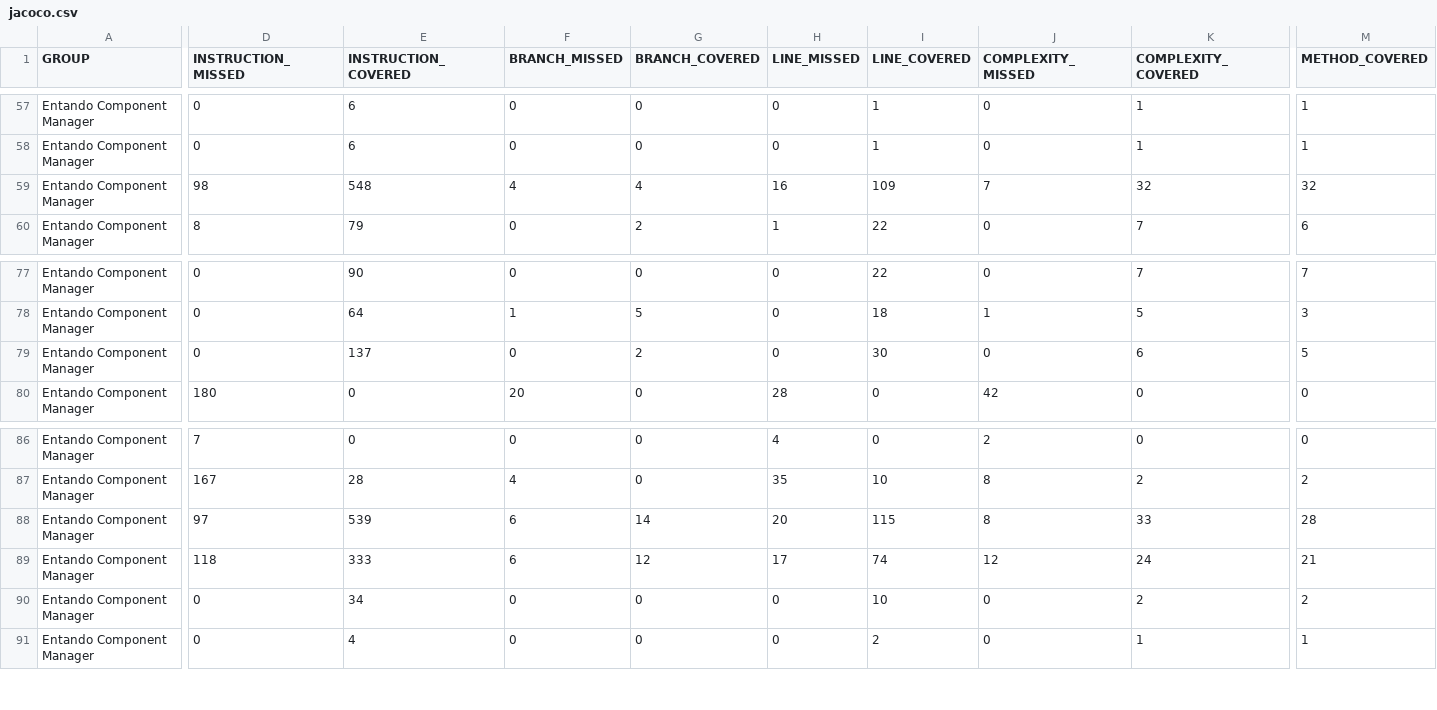
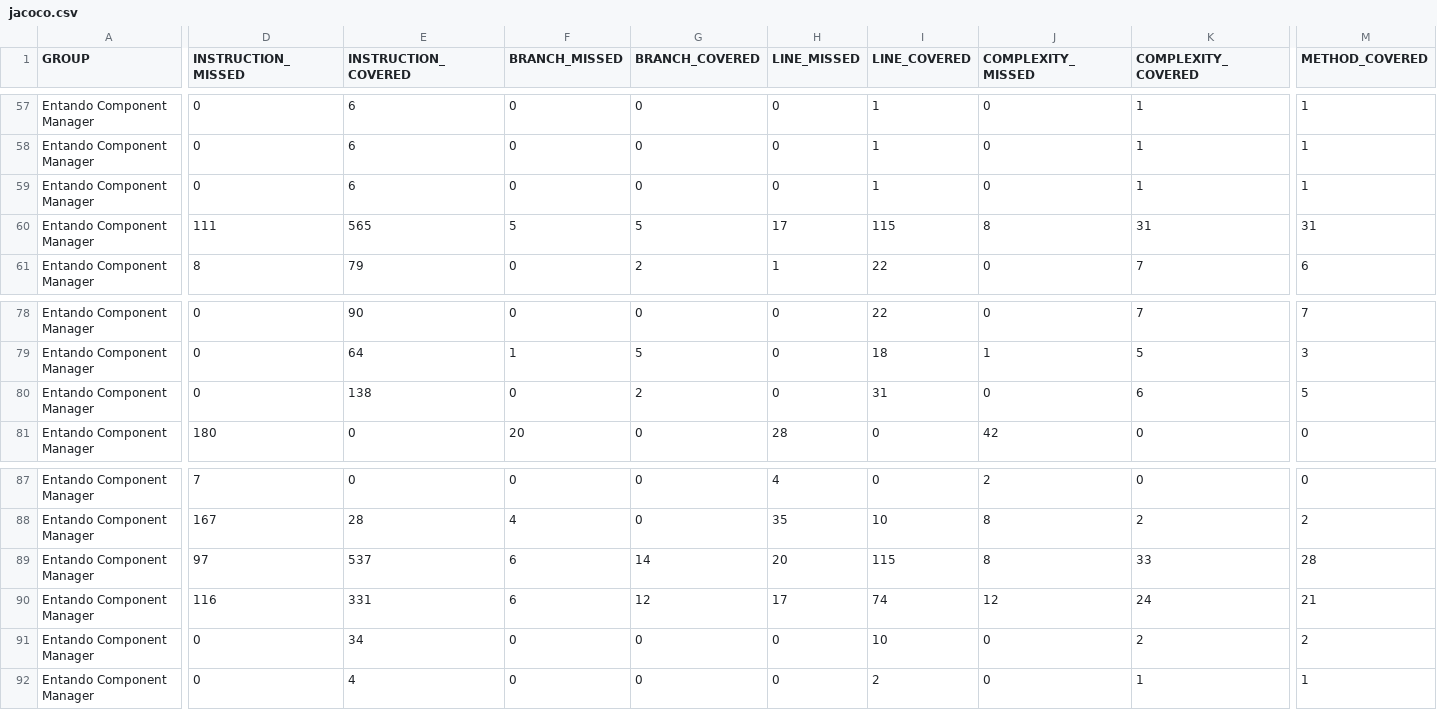
Before and after one commit to entando-k8s-infrastructure/devops-results, a CSV file: entando-component-manager/master/jacoco/jacoco.csv, drawn as a sheet; only a part is shown, gaps mark what is left out; addresses are those after the commit; rows hold the shown columns only; the diff names each change by its address in the sheet, - before the commit and + after, or states it on an @@ line.

Commit message:
Publishing files for path entando-component-manager/master

```diff
--- a/entando-component-manager/master/jacoco/jacoco.csv
+++ b/entando-component-manager/master/jacoco/jacoco.csv
+row 59: Entando Component Manager | 0 | 6 | 0 | 0 | 0 | 1 | 0 | 1 | 1
-D60 (INSTRUCTION_MISSED): 98
+D60 (INSTRUCTION_MISSED): 111
-E60 (INSTRUCTION_COVERED): 548
+E60 (INSTRUCTION_COVERED): 565
-F60 (BRANCH_MISSED): 4
+F60 (BRANCH_MISSED): 5
-G60 (BRANCH_COVERED): 4
+G60 (BRANCH_COVERED): 5
-H60 (LINE_MISSED): 16
+H60 (LINE_MISSED): 17
-I60 (LINE_COVERED): 109
+I60 (LINE_COVERED): 115
-J60 (COMPLEXITY_MISSED): 7
+J60 (COMPLEXITY_MISSED): 8
-K60 (COMPLEXITY_COVERED): 32
+K60 (COMPLEXITY_COVERED): 31
-M60 (METHOD_COVERED): 32
+M60 (METHOD_COVERED): 31
-E80 (INSTRUCTION_COVERED): 137
+E80 (INSTRUCTION_COVERED): 138
-I80 (LINE_COVERED): 30
+I80 (LINE_COVERED): 31
-E89 (INSTRUCTION_COVERED): 539
+E89 (INSTRUCTION_COVERED): 537
-D90 (INSTRUCTION_MISSED): 118
+D90 (INSTRUCTION_MISSED): 116
-E90 (INSTRUCTION_COVERED): 333
+E90 (INSTRUCTION_COVERED): 331
```
Also changed, not shown: 29 other files.
